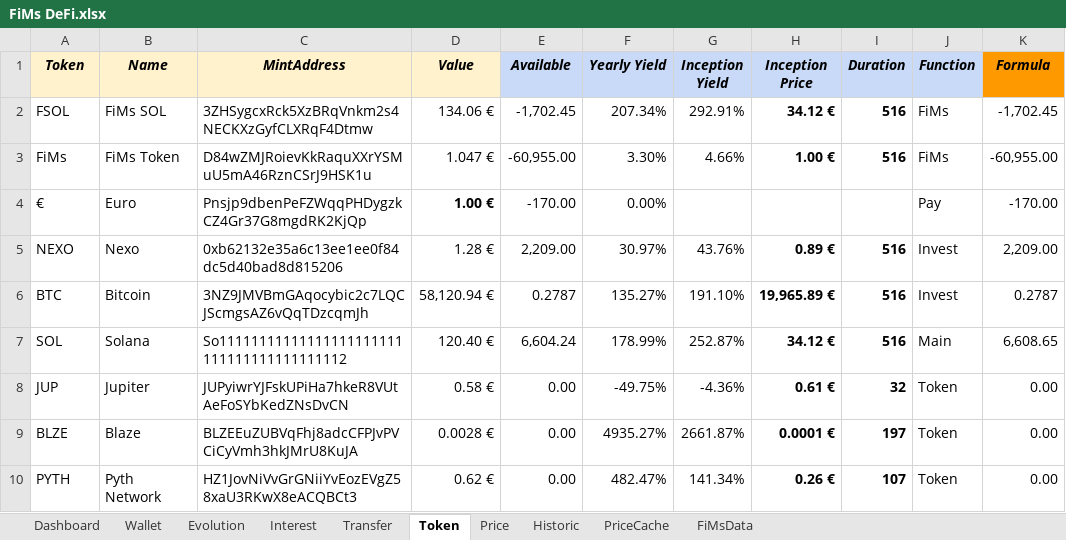
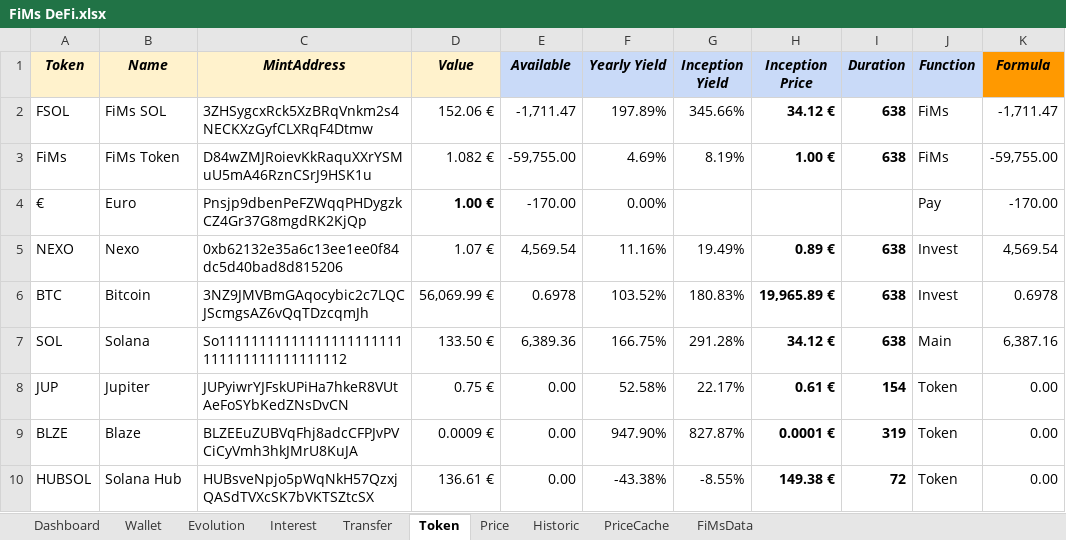
Before and after one commit to flodef/FiMs, an Excel workbook: Data/FiMs DeFi.xlsx, sheet Token, drawn as a sheet; values as stored, in another font and other column widths than the file's, no borders; charts and pictures not drawn; removed rows and columns are numbered as before the commit, all else as after; the diff names each change by its address in the sheet, - before the commit and + after, or states it on an @@ line.

```diff
--- a/Data/FiMs DeFi.xlsx (sheet Token)
+++ b/Data/FiMs DeFi.xlsx (sheet Token)
-D2 (Value): 134.06 €
+D2 (Value): 152.06 €
-E2 (Available): -1,702.45
+E2 (Available): -1,711.47
-F2 (Yearly Yield): 207.34%
+F2 (Yearly Yield): 197.89%
-G2 (Inception Yield): 292.91%
+G2 (Inception Yield): 345.66%
-I2:I3 (Duration): 516
+I2:I3 (Duration): 638
-K2 (Formula): -1,702.45
+K2 (Formula): -1,711.47
-D3 (Value): 1.047 €
+D3 (Value): 1.082 €
-E3 (Available): -60,955.00
+E3 (Available): -59,755.00
-F3 (Yearly Yield): 3.30%
+F3 (Yearly Yield): 4.69%
-G3 (Inception Yield): 4.66%
+G3 (Inception Yield): 8.19%
-K3 (Formula): -60,955.00
+K3 (Formula): -59,755.00
-D5 (Value): 1.28 €
+D5 (Value): 1.07 €
-E5 (Available): 2,209.00
+E5 (Available): 4,569.54
-F5 (Yearly Yield): 30.97%
+F5 (Yearly Yield): 11.16%
-G5 (Inception Yield): 43.76%
+G5 (Inception Yield): 19.49%
-I5:I7 (Duration): 516
+I5:I7 (Duration): 638
-K5 (Formula): 2,209.00
+K5 (Formula): 4,569.54
-D6 (Value): 58,120.94 €
+D6 (Value): 56,069.99 €
-E6 (Available): 0.2787
+E6 (Available): 0.6978
-F6 (Yearly Yield): 135.27%
+F6 (Yearly Yield): 103.52%
-G6 (Inception Yield): 191.10%
+G6 (Inception Yield): 180.83%
-K6 (Formula): 0.2787
+K6 (Formula): 0.6978
-D7 (Value): 120.40 €
+D7 (Value): 133.50 €
-E7 (Available): 6,604.24
+E7 (Available): 6,389.36
-F7 (Yearly Yield): 178.99%
+F7 (Yearly Yield): 166.75%
-G7 (Inception Yield): 252.87%
+G7 (Inception Yield): 291.28%
-K7 (Formula): 6,608.65
+K7 (Formula): 6,387.16
-D8 (Value): 0.58 €
+D8 (Value): 0.75 €
-F8 (Yearly Yield): -49.75%
+F8 (Yearly Yield): 52.58%
-G8 (Inception Yield): -4.36%
+G8 (Inception Yield): 22.17%
-I8 (Duration): 32
+I8 (Duration): 154
-D9 (Value): 0.0028 €
+D9 (Value): 0.0009 €
-F9 (Yearly Yield): 4935.27%
+F9 (Yearly Yield): 947.90%
-G9 (Inception Yield): 2661.87%
+G9 (Inception Yield): 827.87%
-I9 (Duration): 197
+I9 (Duration): 319
-row 10: PYTH | Pyth Network | HZ1JovNiVvGrGNiiYvEozEVgZ58xaU3RKwX8eACQBCt3 | 0.62 € | 0.00 | 482.47% | 141.34% | 0.26 € | 107 | Token | 0.00
+row 10: HUBSOL | Solana Hub | HUBsveNpjo5pWqNkH57QzxjQASdTVXcSK7bVKTSZtcSX | 136.61 € | 0.00 | -43.38% | -8.55% | 149.38 € | 72 | Token | 0.00
```
Also changed, not shown: sheet Evolution, sheet Price, sheet Transfer, sheet Historic, sheet Wallet, sheet Dashboard, 3 more sheets, formulas that keep their value, Data/FiMs Associate.xlsx, 1 other file.
